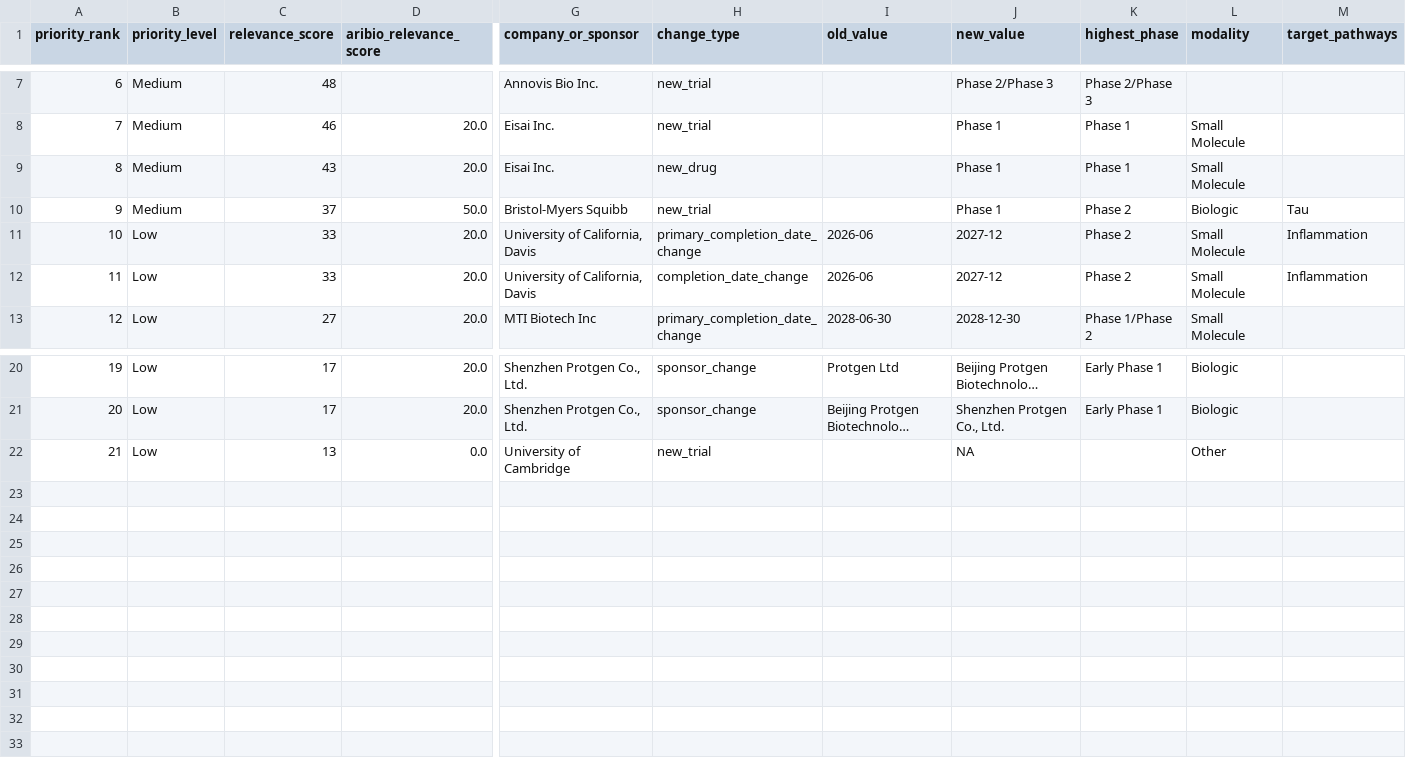
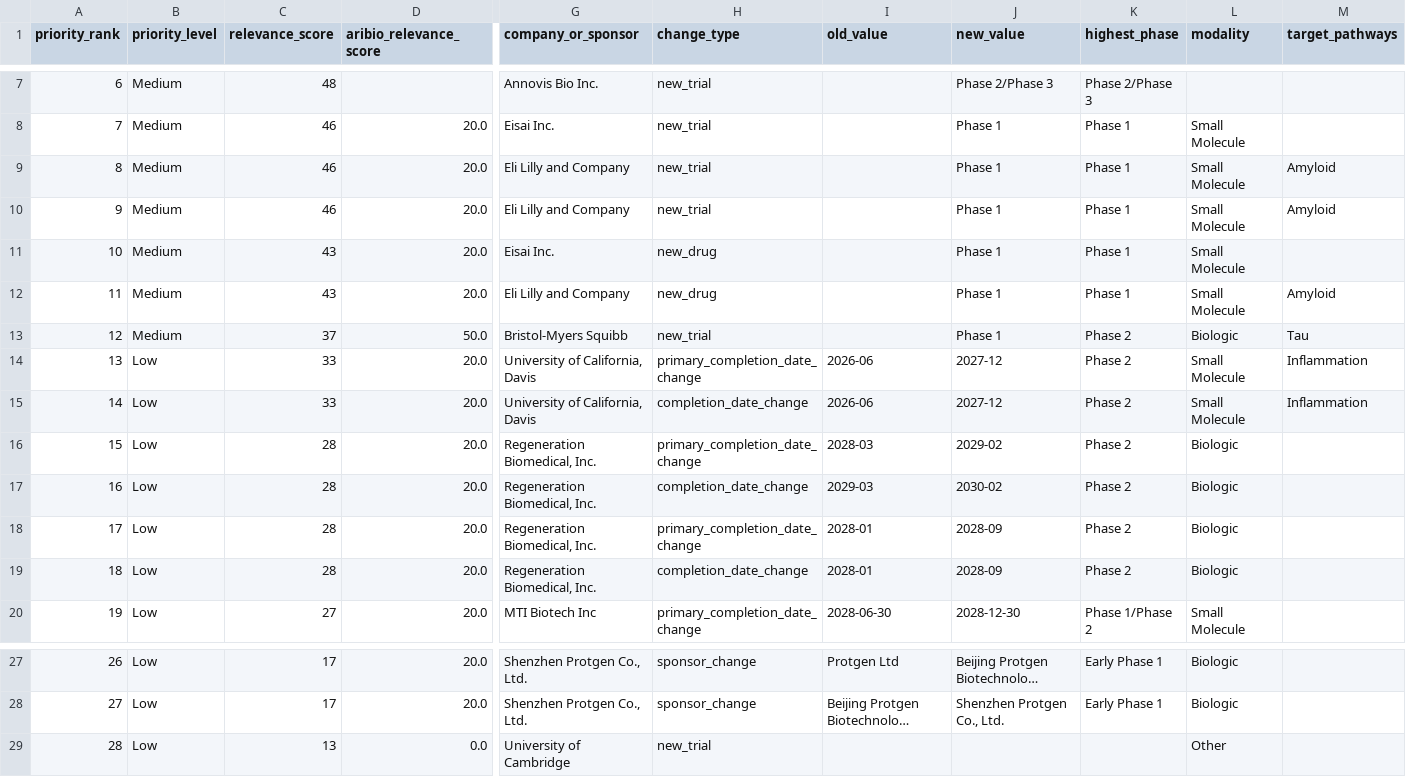
Before and after one commit to juniparkk/AriBio-Clinical-Trial-Pipeline, a CSV file: outputs/competitive_attention.csv, drawn as a sheet; only a part is shown, gaps mark what is left out; long unchanged cells end in …; addresses are those after the commit; rows hold the shown columns only; the diff names each change by its address in the sheet, - before the commit and + after, or states it on an @@ line.

```diff
--- a/outputs/competitive_attention.csv
+++ b/outputs/competitive_attention.csv
+row 9: 8 | Medium | 46 | 20.0 | Eli Lilly and Company | new_trial |  | Phase 1 | Phase 1 | Small Molecule | Amyloid
+row 10: 9 | Medium | 46 | 20.0 | Eli Lilly and Company | new_trial |  | Phase 1 | Phase 1 | Small Molecule | Amyloid
@@ column A (priority_rank) renumbered from row 11 down @@
+row 12: 11 | Medium | 43 | 20.0 | Eli Lilly and Company | new_drug |  | Phase 1 | Phase 1 | Small Molecule | Amyloid
+row 16: 15 | Low | 28 | 20.0 | Regeneration Biomedical, Inc. | primary_completion_date_change | 2028-03 | 2029-02 | Phase 2 | Biologic
+row 17: 16 | Low | 28 | 20.0 | Regeneration Biomedical, Inc. | completion_date_change | 2029-03 | 2030-02 | Phase 2 | Biologic
+row 18: 17 | Low | 28 | 20.0 | Regeneration Biomedical, Inc. | primary_completion_date_change | 2028-01 | 2028-09 | Phase 2 | Biologic
+row 19: 18 | Low | 28 | 20.0 | Regeneration Biomedical, Inc. | completion_date_change | 2028-01 | 2028-09 | Phase 2 | Biologic
-J29 (new_value): NA
+J29 (new_value): (empty)
```
Also changed, not shown: outputs/classification_conflicts.csv, outputs/classification_gap_audit.csv, 8 other files.
